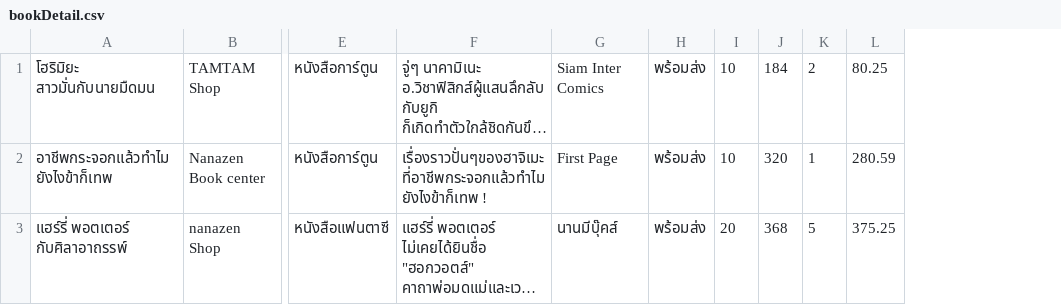
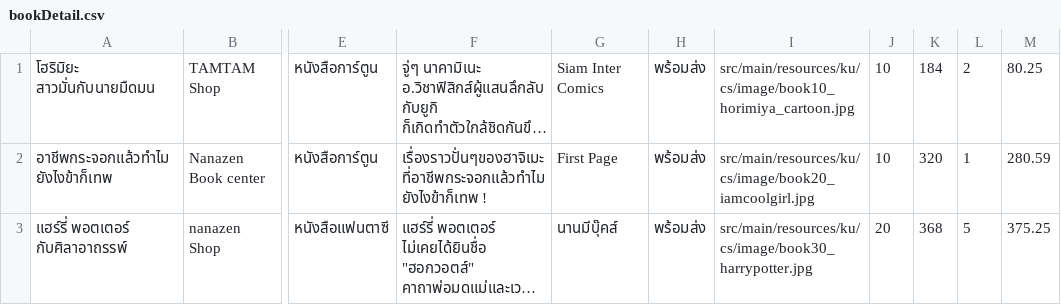
Before and after one commit to Coolfreewerx/book-shop, a CSV file: src/main/java/ku/cs/shop/bookDetail.csv, drawn as a sheet; only a part is shown, gaps mark what is left out; long unchanged cells end in …; the diff names each change by its address in the sheet, - before the commit and + after, or states it on an @@ line.

Commit message:
editing show many data to grid (item page)

```diff
--- a/src/main/java/ku/cs/shop/bookDetail.csv
+++ b/src/main/java/ku/cs/shop/bookDetail.csv
+column I, rows 1-3: src/main/resources/ku/cs/image/book10_horimiya_cartoon.jpg | src/main/resources/ku/cs/image/book20_iamcoolgirl.jpg | src/main/resources/ku/cs/image/book30_harrypotter.jpg
```
Also changed, not shown: 9 other files.
